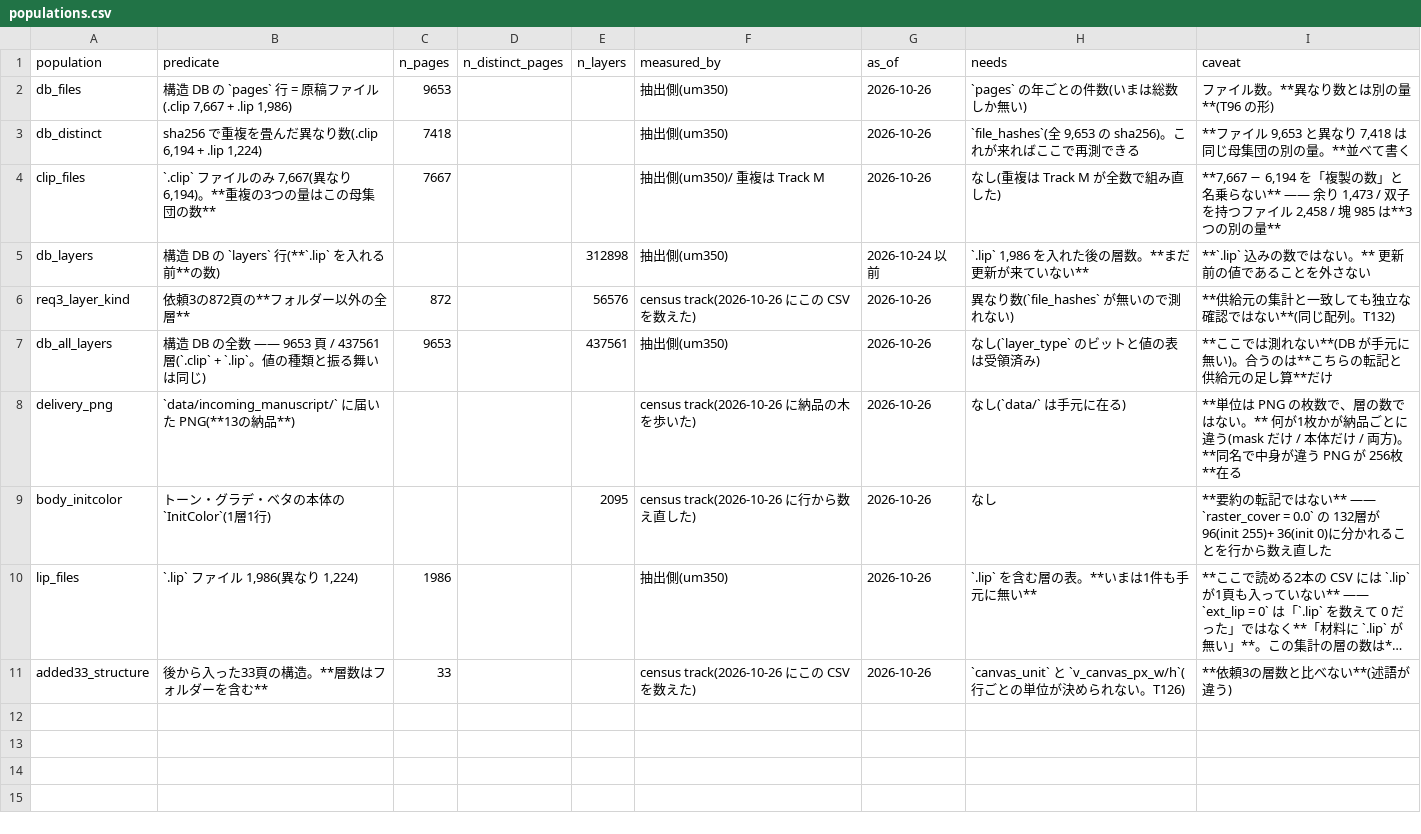
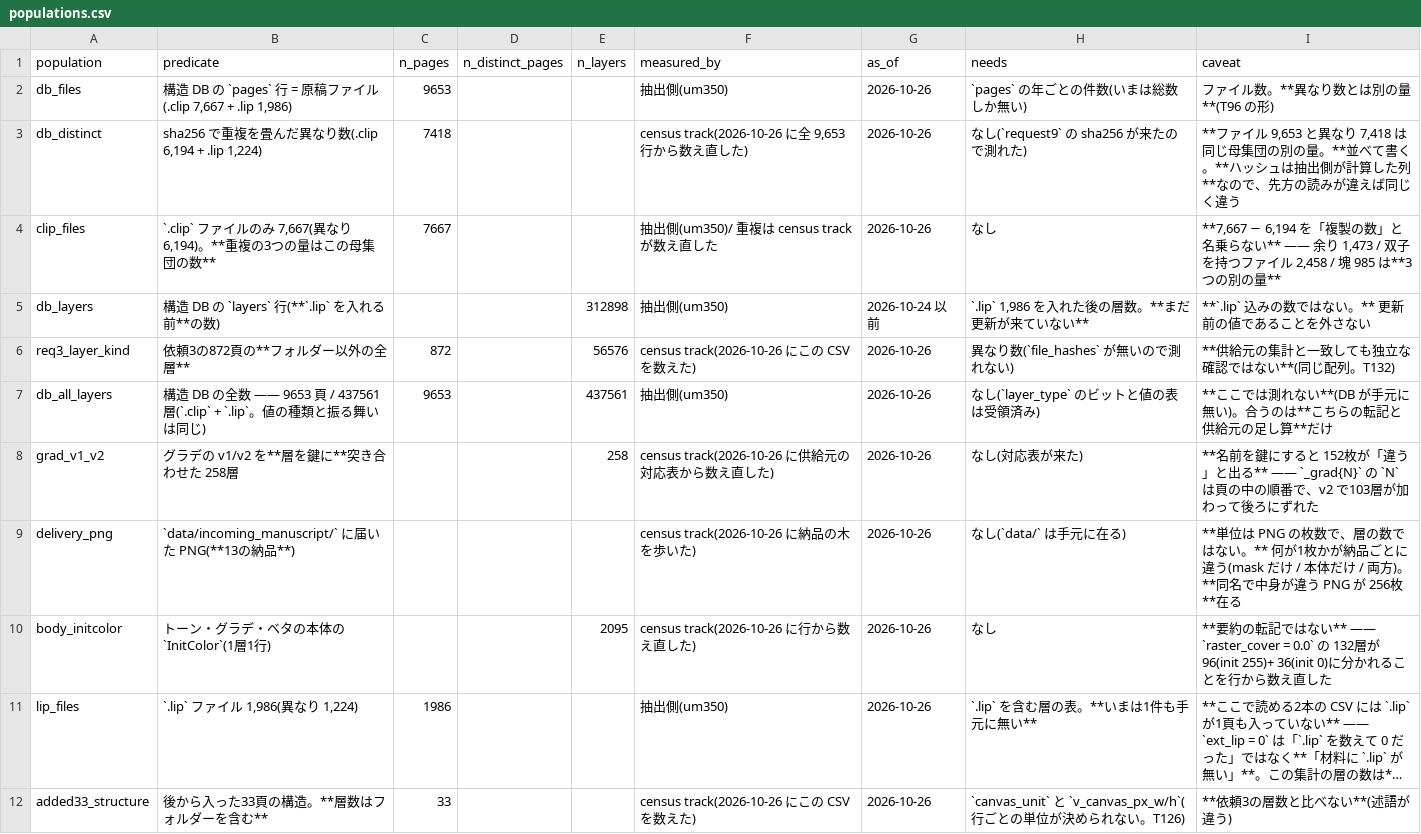
Before and after one commit to kuromook/gen_lineart, a CSV file: census/populations.csv, drawn as a sheet; long unchanged cells end in ….

```diff
--- a/census/populations.csv
+++ b/census/populations.csv
@@ -2,4 +2,4 @@ population,predicate,n_pages,n_distinct_pages,n_layers,measured_by,as_of,needs,c
 db_files,"構造 DB の `pages` 行 = 原稿ファイル(.clip 7,667 + .lip 1,986)",9653,,,抽出側(um350),2026-10-26,`pages` の年ごとの件数(いまは総数しか無い),ファイル数。**異なり数とは別の量**(T96 の形)
-db_distinct,"sha256 で重複を畳んだ異なり数(.clip 6,194 + .lip 1,224)",7418,,,抽出側(um350),2026-10-26,"`file_hashes`(全 9,653 の sha256)。これが来ればここで再測できる","**ファイル 9,653 と異なり 7,418 は同じ母集団の別の量。**並べて書く"
-clip_files,"`.clip` ファイルのみ 7,667(異なり 6,194)。**重複の3つの量はこの母集団の数**",7667,,,抽出側(um350)/ 重複は Track M,2026-10-26,なし(重複は Track M が全数で組み直した),"**7,667 − 6,194 を「複製の数」と名乗らない** —— 余り 1,473 / 双子を持つファイル 2,458 / 塊 985 は**3つの別の量**"
+db_distinct,"sha256 で重複を畳んだ異なり数(.clip 6,194 + .lip 1,224)",7418,,,"census track(2026-10-26 に全 9,653 行から数え直した)",2026-10-26,なし(`request9` の sha256 が来たので測れた),"**ファイル 9,653 と異なり 7,418 は同じ母集団の別の量。**並べて書く。**ハッシュは抽出側が計算した列**なので、先方の読みが違えば同じく違う"
+clip_files,"`.clip` ファイルのみ 7,667(異なり 6,194)。**重複の3つの量はこの母集団の数**",7667,,,抽出側(um350)/ 重複は census track が数え直した,2026-10-26,なし,"**7,667 − 6,194 を「複製の数」と名乗らない** —— 余り 1,473 / 双子を持つファイル 2,458 / 塊 985 は**3つの別の量**"
 db_layers,構造 DB の `layers` 行(**`.lip` を入れる前**の数),,,312898,抽出側(um350),2026-10-24 以前,"`.lip` 1,986 を入れた後の層数。**まだ更新が来ていない**",**`.lip` 込みの数ではない。** 更新前の値であることを外さない
@@ -7,2 +7,3 @@ req3_layer_kind,依頼3の872頁の**フォルダー以外の全層**,872,,56576
 db_all_layers,構造 DB の全数 —— 9653 頁 / 437561 層(`.clip` + `.lip`。値の種類と振る舞いは同じ),9653,,437561,抽出側(um350),2026-10-26,なし(`layer_type` のビットと値の表は受領済み),**ここでは測れない**(DB が手元に無い)。合うのは**こちらの転記と供給元の足し算**だけ
+grad_v1_v2,グラデの v1/v2 を**層を鍵に**突き合わせた 258層,,,258,census track(2026-10-26 に供給元の対応表から数え直した),2026-10-26,なし(対応表が来た),**名前を鍵にすると 152枚が「違う」と出る** —— `_grad{N}` の `N` は頁の中の順番で、v2 で103層が加わって後ろにずれた
 delivery_png,`data/incoming_manuscript/` に届いた PNG(**13の納品**),,,,census track(2026-10-26 に納品の木を歩いた),2026-10-26,なし(`data/` は手元に在る),**単位は PNG の枚数で、層の数ではない。** 何が1枚かが納品ごとに違う(mask だけ / 本体だけ / 両方)。**同名で中身が違う PNG が 256枚**在る
```
Also changed, not shown: census/cluster_sizes.csv, census/duplicate_quantities.csv, 10 other files.
